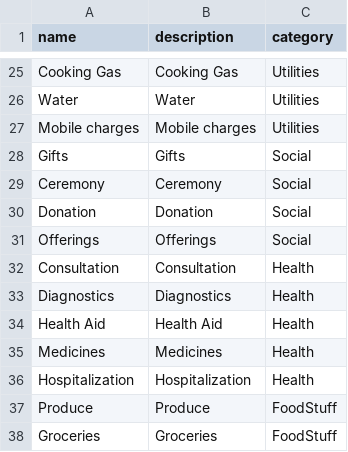
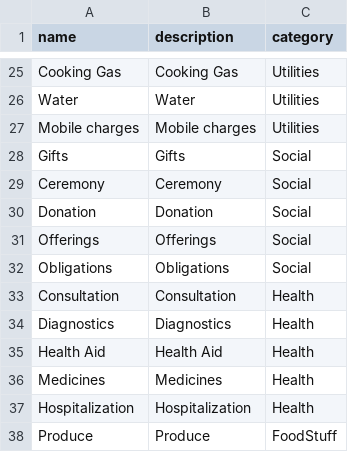
Before and after one commit to srininara/ayavyaya-server, a CSV file: db_loader/static_data/expense_subcategory.csv, drawn as a sheet; only a part is shown, gaps mark what is left out; the shorter side is filled out with more unchanged rows.

Commit message:
Added obligations as sub category

```diff
--- a/db_loader/static_data/expense_subcategory.csv
+++ b/db_loader/static_data/expense_subcategory.csv
@@ -31,2 +31,3 @@ Donation,Donation,Social
 Offerings,Offerings,Social
+Obligations,Obligations,Social
 Consultation,Consultation,Health
```
